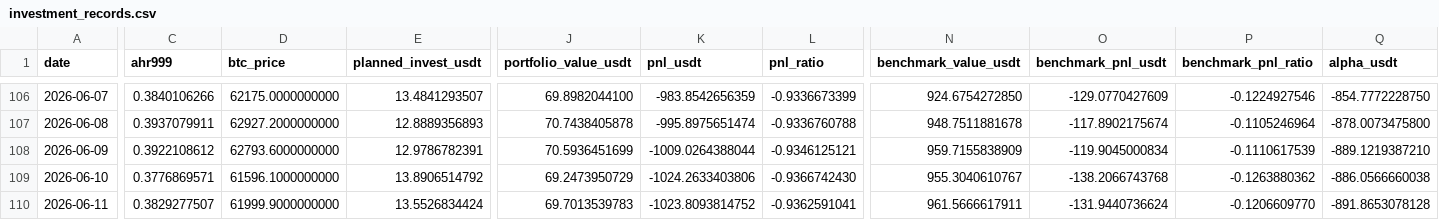
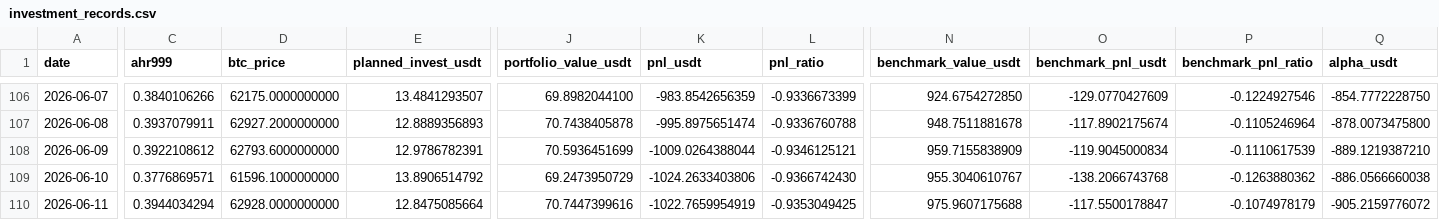
Before and after one commit to Eumenides-K/btc-enhanced-dca, a CSV file: docs/data/investment_records.csv, drawn as a sheet; only a part is shown, gaps mark what is left out; the diff covers the shown part only; the diff names each change by its address in the sheet, - before the commit and + after, or states it on an @@ line.

```diff
--- a/docs/data/investment_records.csv
+++ b/docs/data/investment_records.csv
-C110 (ahr999): 0.3829277507
+C110 (ahr999): 0.3944034294
-D110 (btc_price): 61999.9000000000
+D110 (btc_price): 62928.0000000000
-E110 (planned_invest_usdt): 13.5526834424
+E110 (planned_invest_usdt): 12.8475085664
-J110 (portfolio_value_usdt): 69.7013539783
+J110 (portfolio_value_usdt): 70.7447399616
-K110 (pnl_usdt): -1023.8093814752
+K110 (pnl_usdt): -1022.7659954919
-L110 (pnl_ratio): -0.9362591041
+L110 (pnl_ratio): -0.9353049425
-N110 (benchmark_value_usdt): 961.5666617911
+N110 (benchmark_value_usdt): 975.9607175688
-O110 (benchmark_pnl_usdt): -131.9440736624
+O110 (benchmark_pnl_usdt): -117.5500178847
-P110 (benchmark_pnl_ratio): -0.1206609770
+P110 (benchmark_pnl_ratio): -0.1074978179
-Q110 (alpha_usdt): -891.8653078128
+Q110 (alpha_usdt): -905.2159776072
```
Also changed, not shown: 2 edited cells elsewhere in this file, 1 other file.
